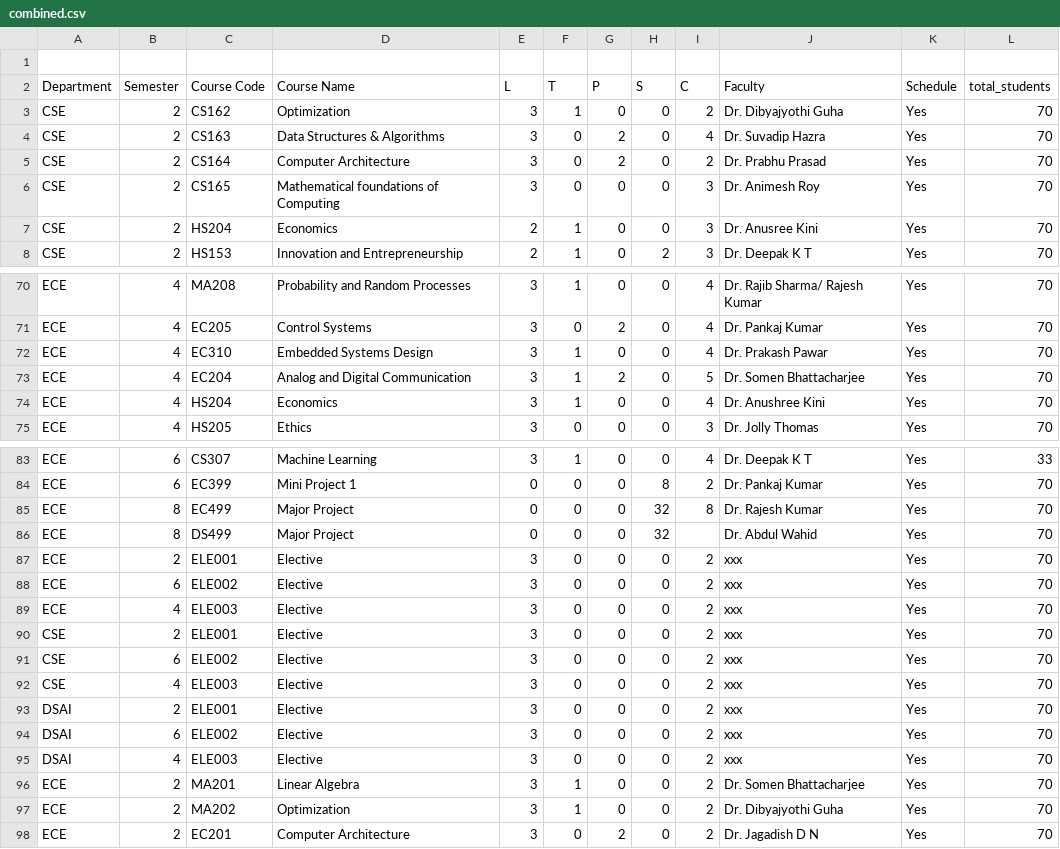
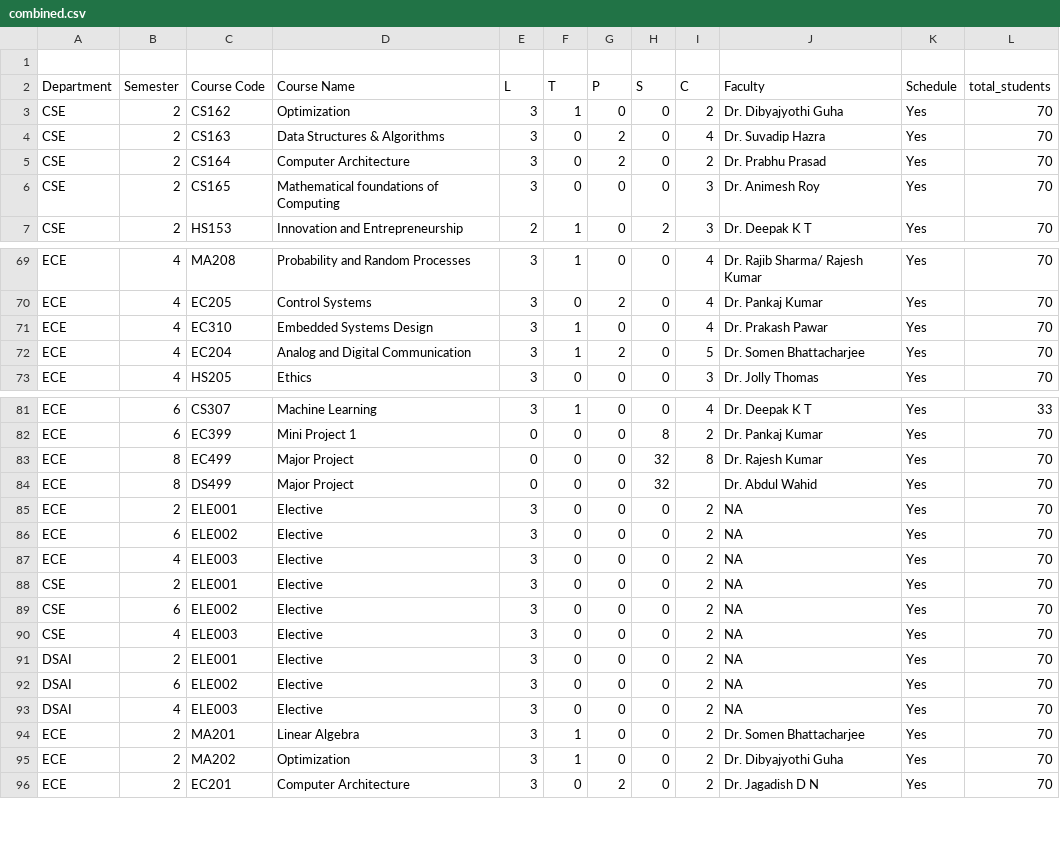
Before and after one commit to FuriousYETI/Automatic-Time-Table-Generation-Hello-World-, a CSV file: inputs/combined.csv, drawn as a sheet; only a part is shown, gaps mark what is left out.

Commit message:
Replace 'xxx' with 'NA' in elective courses
Updated elective course entries to replace 'xxx' with 'NA'.

```diff
--- a/inputs/combined.csv
+++ b/inputs/combined.csv
@@ -6,3 +6,2 @@ CSE,2,CS164,Computer Architecture,3,0,2,0,2,Dr. Prabhu Prasad,Yes,70
 CSE,2,CS165,Mathematical foundations of Computing,3,0,0,0,3,Dr. Animesh Roy,Yes,70
-CSE,2,HS204 ,Economics ,2,1,0,0,3,Dr. Anusree Kini,Yes,70
 CSE,2,HS153,Innovation and Entrepreneurship ,2,1,0,2,3,Dr. Deepak K T,Yes,70
@@ -73,3 +72,2 @@ ECE,4,EC310,Embedded Systems Design,3,1,0,0,4,Dr. Prakash Pawar,Yes,70
 ECE,4,EC204,Analog and Digital Communication,3,1,2,0,5,Dr. Somen Bhattacharjee,Yes,70
-ECE,4,HS204,Economics,3,1,0,0,4,Dr. Anushree Kini,Yes,70
 ECE,4,HS205,Ethics,3,0,0,0,3,Dr. Jolly Thomas,Yes,70
@@ -86,11 +84,11 @@ ECE,8,EC499,Major Project,0,0,0,32,8,Dr. Rajesh Kumar,Yes,70
 ECE,8,DS499,Major Project,0,0,0,32,,Dr. Abdul Wahid,Yes,70
-ECE,2,ELE001,Elective,3,0,0,0,2,xxx,Yes,70
-ECE,6,ELE002,Elective,3,0,0,0,2,xxx,Yes,70
-ECE,4,ELE003,Elective,3,0,0,0,2,xxx,Yes,70
-CSE,2,ELE001,Elective,3,0,0,0,2,xxx,Yes,70
-CSE,6,ELE002,Elective,3,0,0,0,2,xxx,Yes,70
-CSE,4,ELE003,Elective,3,0,0,0,2,xxx,Yes,70
-DSAI,2,ELE001,Elective,3,0,0,0,2,xxx,Yes,70
-DSAI,6,ELE002,Elective,3,0,0,0,2,xxx,Yes,70
-DSAI,4,ELE003,Elective,3,0,0,0,2,xxx,Yes,70
+ECE,2,ELE001,Elective,3,0,0,0,2,NA,Yes,70
+ECE,6,ELE002,Elective,3,0,0,0,2,NA,Yes,70
+ECE,4,ELE003,Elective,3,0,0,0,2,NA,Yes,70
+CSE,2,ELE001,Elective,3,0,0,0,2,NA,Yes,70
+CSE,6,ELE002,Elective,3,0,0,0,2,NA,Yes,70
+CSE,4,ELE003,Elective,3,0,0,0,2,NA,Yes,70
+DSAI,2,ELE001,Elective,3,0,0,0,2,NA,Yes,70
+DSAI,6,ELE002,Elective,3,0,0,0,2,NA,Yes,70
+DSAI,4,ELE003,Elective,3,0,0,0,2,NA,Yes,70
 ECE,2,MA201,Linear Algebra,3,1,0,0,2,Dr. Somen Bhattacharjee,Yes,70
```
